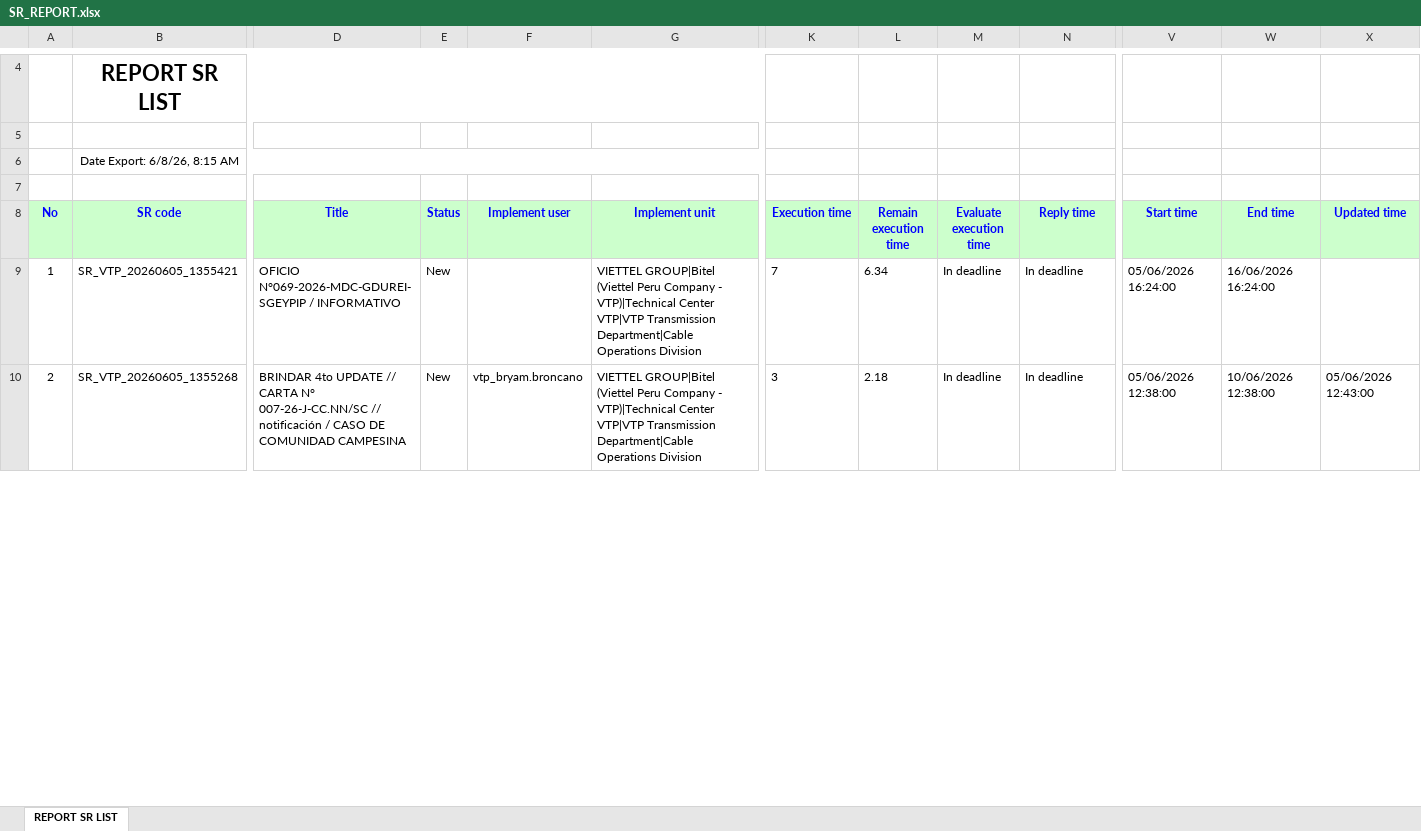
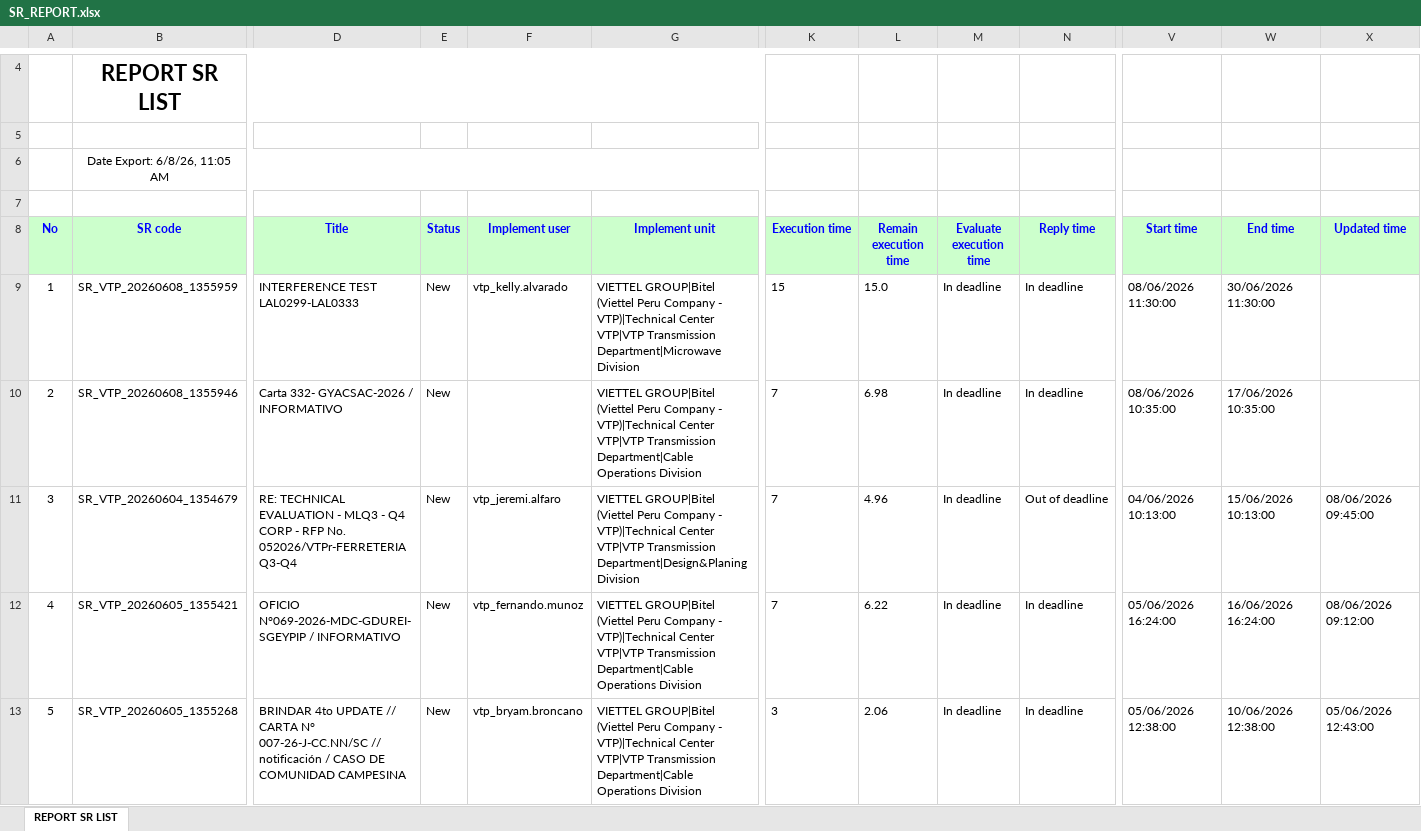
Before and after one commit to alvaromartinezg/sr_dashboard, an Excel workbook: SR_REPORT.xlsx, sheet REPORT SR LIST, drawn as a sheet; only a part is shown, gaps mark what is left out; values as stored, in another font and other column widths than the file's, no borders; addresses are those after the commit; rows hold the shown columns only; the diff covers the shown part only; the diff names each change by its address in the sheet, - before the commit and + after, or states it on an @@ line.

Commit message:
update SR report

```diff
--- a/SR_REPORT.xlsx (sheet REPORT SR LIST)
+++ b/SR_REPORT.xlsx (sheet REPORT SR LIST)
-B6 (SR code): Date Export: 6/8/26, 8:15 AM
+B6 (SR code): Date Export: 6/8/26, 11:05 AM
+row 9: 1 | SR_VTP_20260608_1355959 | INTERFERENCE TEST LAL0299-LAL0333 | New | vtp_kelly.alvarado | VIETTEL GROUP|Bitel (Viettel Peru Company - VTP)|Technical Center VTP|VTP Transmission Department|Microwave Division | 15 | 15.0 | In deadline | In deadline | 08/06/2026 11:30:00 | 30/06/2026 11:30:00
+row 10: 2 | SR_VTP_20260608_1355946 | Carta 332- GYACSAC-2026 / INFORMATIVO | New |  | VIETTEL GROUP|Bitel (Viettel Peru Company - VTP)|Technical Center VTP|VTP Transmission Department|Cable Operations Division | 7 | 6.98 | In deadline | In deadline | 08/06/2026 10:35:00 | 17/06/2026 10:35:00
+row 11: 3 | SR_VTP_20260604_1354679 | RE: TECHNICAL EVALUATION - MLQ3 - Q4 CORP - RFP No. 052026/VTPr-FERRETERIA Q3-Q4 | New | vtp_jeremi.alfaro | VIETTEL GROUP|Bitel (Viettel Peru Company - VTP)|Technical Center VTP|VTP Transmission Department|Design&Planing Division | 7 | 4.96 | In deadline | Out of deadline | 04/06/2026 10:13:00 | 15/06/2026 10:13:00 | 08/06/2026 09:45:00
@@ column A (No) renumbered from row 12 down @@
-F12 (Implement user): (empty)
+F12 (Implement user): vtp_fernando.munoz
-L12 (Remain execution time): 6.34
+L12 (Remain execution time): 6.22
-X12 (Updated time): (empty)
+X12 (Updated time): 08/06/2026 09:12:00
-L13 (Remain execution time): 2.18
+L13 (Remain execution time): 2.06
```
Also changed, not shown: 17 added rows, 16 removed rows, 82 moved rows and 29 edited cells elsewhere in this sheet.
